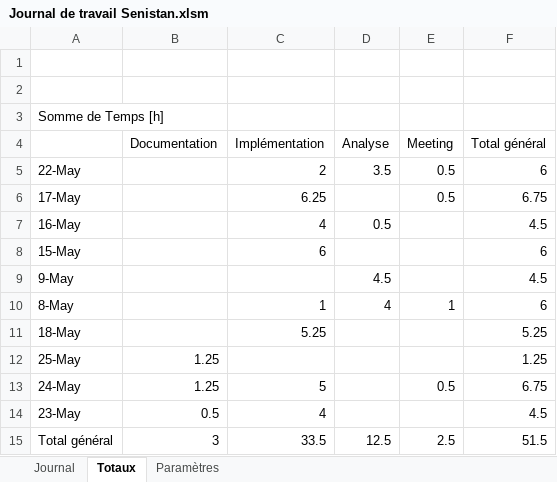
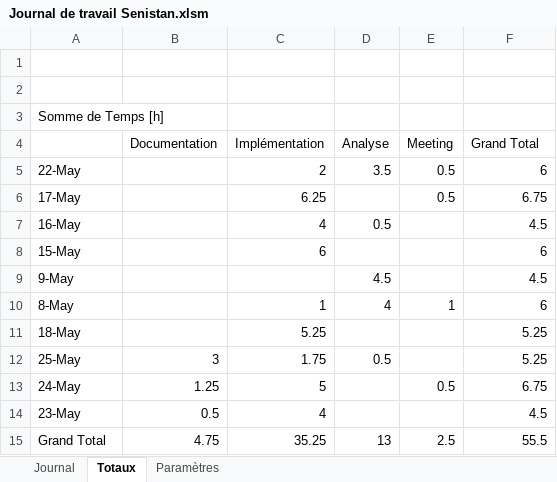
Before and after one commit to Seni-J/Student-Invaders, an Excel workbook: Documentation/Journal de travail Senistan.xlsm, sheet Totaux, drawn as a sheet; values as stored, in another font and other column widths than the file's, no borders; removed rows and columns are numbered as before the commit, all else as after; the diff names each change by its address in the sheet, - before the commit and + after, or states it on an @@ line.

```diff
--- a/Documentation/Journal de travail Senistan.xlsm (sheet Totaux)
+++ b/Documentation/Journal de travail Senistan.xlsm (sheet Totaux)
-F4: Total général
+F4: Grand Total
-B12 (Documentation): 1.25
+B12 (Documentation): 3
-C12 (Implémentation): (empty)
+C12 (Implémentation): 1.75
-D12 (Analyse): (empty)
+D12 (Analyse): 0.5
-F12 (Grand Total): 1.25
+F12 (Grand Total): 5.25
-row 15: Total général | 3 | 33.5 | 12.5 | 2.5 | 51.5
+row 15: Grand Total | 4.75 | 35.25 | 13 | 2.5 | 55.5
```
Also changed, not shown: sheet Journal, formulas that keep their value, 8 other files.
